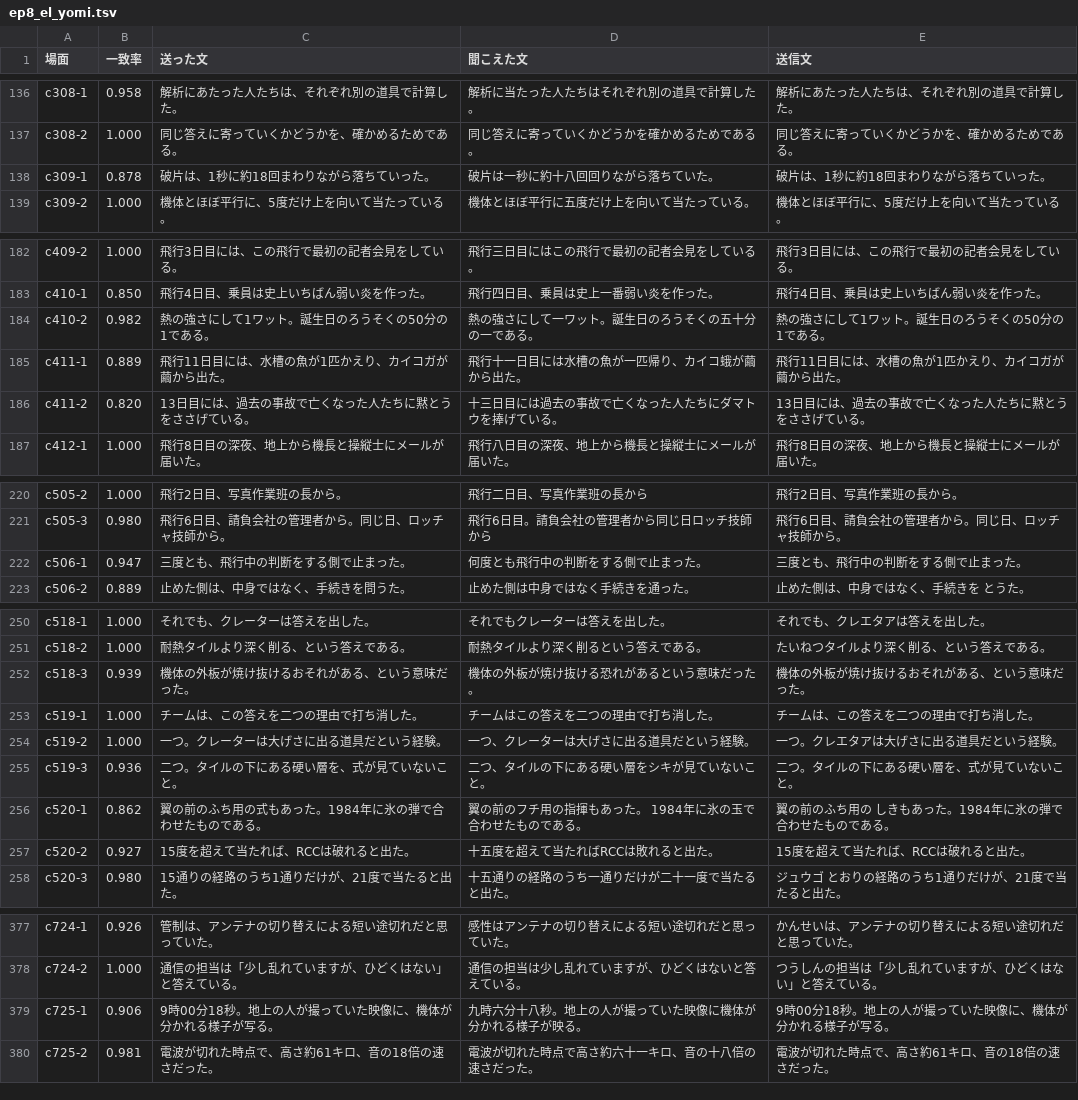
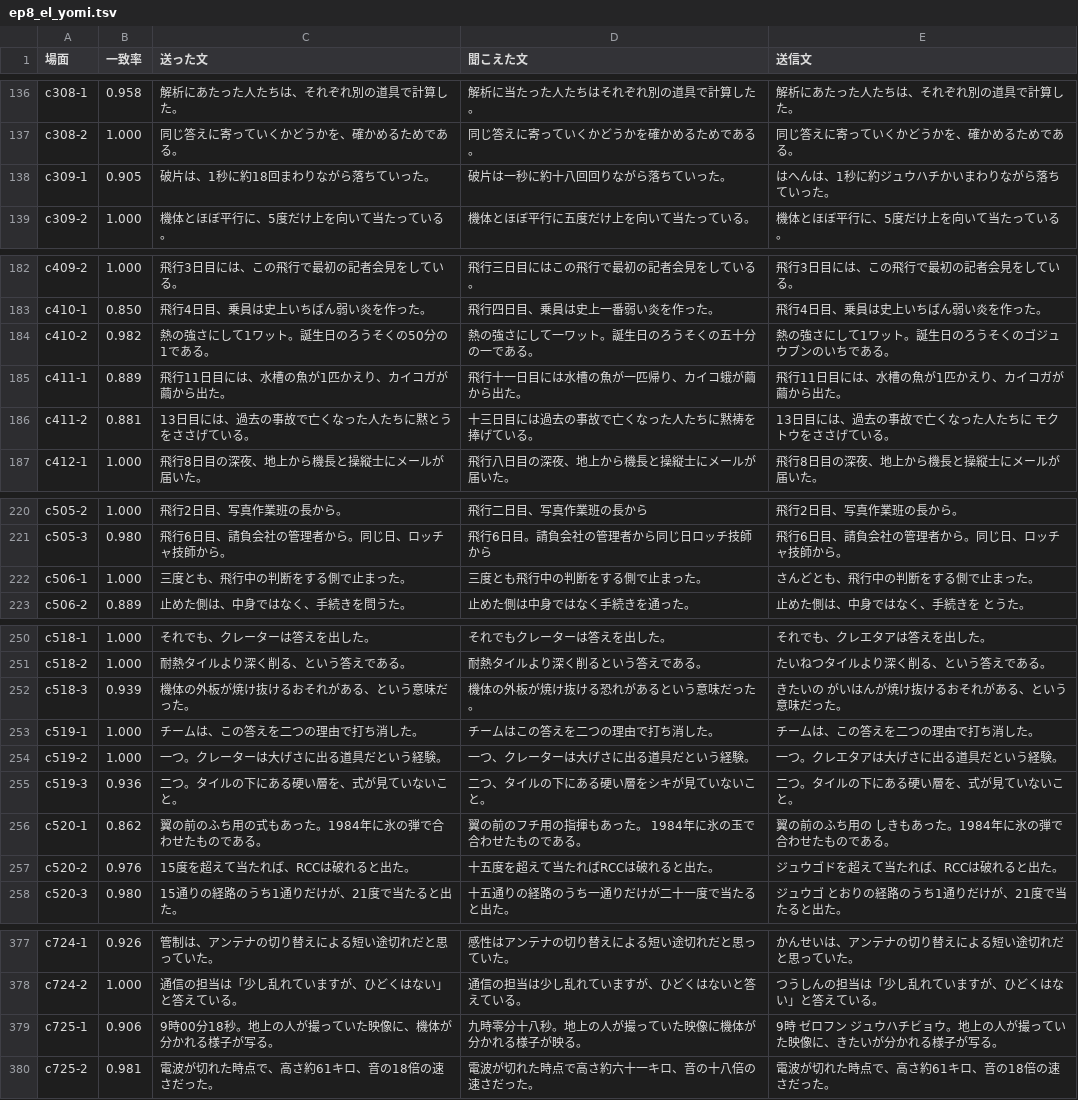
Before and after one commit to torotorotolo/zukai-engine, a TSV file: audio/el_qa/ep8_el_yomi.tsv, drawn as a sheet; only a part is shown, gaps mark what is left out; the diff covers the shown part only.

```diff
--- a/audio/el_qa/ep8_el_yomi.tsv
+++ b/audio/el_qa/ep8_el_yomi.tsv
@@ -137,3 +137,3 @@ c308-1	0.958	解析にあたった人たちは、それぞれ別の道具で計
 c308-2	1.000	同じ答えに寄っていくかどうかを、確かめるためである。	同じ答えに寄っていくかどうかを確かめるためである。	同じ答えに寄っていくかどうかを、確かめるためである。
-c309-1	0.878	破片は、1秒に約18回まわりながら落ちていった。	破片は一秒に約十八回回りながら落ちていた。	破片は、1秒に約18回まわりながら落ちていった。
+c309-1	0.905	破片は、1秒に約18回まわりながら落ちていった。	破片は一秒に約十八回回りながら落ちていった。	はへんは、1秒に約ジュウハチかいまわりながら落ちていった。
 c309-2	1.000	機体とほぼ平行に、5度だけ上を向いて当たっている。	機体とほぼ平行に五度だけ上を向いて当たっている。	機体とほぼ平行に、5度だけ上を向いて当たっている。
@@ -183,5 +183,5 @@ c409-2	1.000	飛行3日目には、この飛行で最初の記者会見をして
 c410-1	0.850	飛行4日目、乗員は史上いちばん弱い炎を作った。	飛行四日目、乗員は史上一番弱い炎を作った。	飛行4日目、乗員は史上いちばん弱い炎を作った。
-c410-2	0.982	熱の強さにして1ワット。誕生日のろうそくの50分の1である。	熱の強さにして一ワット。誕生日のろうそくの五十分の一である。	熱の強さにして1ワット。誕生日のろうそくの50分の1である。
+c410-2	0.982	熱の強さにして1ワット。誕生日のろうそくの50分の1である。	熱の強さにして一ワット。誕生日のろうそくの五十分の一である。	熱の強さにして1ワット。誕生日のろうそくのゴジュウブンのいちである。
 c411-1	0.889	飛行11日目には、水槽の魚が1匹かえり、カイコガが繭から出た。	飛行十一日目には水槽の魚が一匹帰り、カイコ蛾が繭から出た。	飛行11日目には、水槽の魚が1匹かえり、カイコガが繭から出た。
-c411-2	0.820	13日目には、過去の事故で亡くなった人たちに黙とうをささげている。	十三日目には過去の事故で亡くなった人たちにダマトウを捧げている。	13日目には、過去の事故で亡くなった人たちに黙とうをささげている。
+c411-2	0.881	13日目には、過去の事故で亡くなった人たちに黙とうをささげている。	十三日目には過去の事故で亡くなった人たちに黙祷を捧げている。	13日目には、過去の事故で亡くなった人たちに モクトウをささげている。
 c412-1	1.000	飛行8日目の深夜、地上から機長と操縦士にメールが届いた。	飛行八日目の深夜、地上から機長と操縦士にメールが届いた。	飛行8日目の深夜、地上から機長と操縦士にメールが届いた。
@@ -221,3 +221,3 @@ c505-2	1.000	飛行2日目、写真作業班の長から。	飛行二日目、
 c505-3	0.980	飛行6日目、請負会社の管理者から。同じ日、ロッチャ技師から。	飛行6日目。請負会社の管理者から同じ日ロッチ技師から	飛行6日目、請負会社の管理者から。同じ日、ロッチャ技師から。
-c506-1	0.947	三度とも、飛行中の判断をする側で止まった。	何度とも飛行中の判断をする側で止まった。	三度とも、飛行中の判断をする側で止まった。
+c506-1	1.000	三度とも、飛行中の判断をする側で止まった。	三度とも飛行中の判断をする側で止まった。	さんどとも、飛行中の判断をする側で止まった。
 c506-2	0.889	止めた側は、中身ではなく、手続きを問うた。	止めた側は中身ではなく手続きを通った。	止めた側は、中身ではなく、手続きを とうた。
@@ -251,3 +251,3 @@ c518-1	1.000	それでも、クレーターは答えを出した。	それでも
 c518-2	1.000	耐熱タイルより深く削る、という答えである。	耐熱タイルより深く削るという答えである。	たいねつタイルより深く削る、という答えである。
-c518-3	0.939	機体の外板が焼け抜けるおそれがある、という意味だった。	機体の外板が焼け抜ける恐れがあるという意味だった。	機体の外板が焼け抜けるおそれがある、という意味だった。
+c518-3	0.939	機体の外板が焼け抜けるおそれがある、という意味だった。	機体の外板が焼け抜ける恐れがあるという意味だった。	きたいの がいはんが焼け抜けるおそれがある、という意味だった。
 c519-1	1.000	チームは、この答えを二つの理由で打ち消した。	チームはこの答えを二つの理由で打ち消した。	チームは、この答えを二つの理由で打ち消した。
@@ -256,3 +256,3 @@ c519-3	0.936	二つ。タイルの下にある硬い層を、式が見ていな
 c520-1	0.862	翼の前のふち用の式もあった。1984年に氷の弾で合わせたものである。	翼の前のフチ用の指揮もあった。 1984年に氷の玉で合わせたものである。	翼の前のふち用の しきもあった。1984年に氷の弾で合わせたものである。
-c520-2	0.927	15度を超えて当たれば、RCCは破れると出た。	十五度を超えて当たればRCCは敗れると出た。	15度を超えて当たれば、RCCは破れると出た。
+c520-2	0.976	15度を超えて当たれば、RCCは破れると出た。	十五度を超えて当たればRCCは破れると出た。	ジュウゴドを超えて当たれば、RCCは破れると出た。
 c520-3	0.980	15通りの経路のうち1通りだけが、21度で当たると出た。	十五通りの経路のうち一通りだけが二十一度で当たると出た。	ジュウゴ とおりの経路のうち1通りだけが、21度で当たると出た。
@@ -378,3 +378,3 @@ c724-1	0.926	管制は、アンテナの切り替えによる短い途切れだ
 c724-2	1.000	通信の担当は「少し乱れていますが、ひどくはない」と答えている。	通信の担当は少し乱れていますが、ひどくはないと答えている。	つうしんの担当は「少し乱れていますが、ひどくはない」と答えている。
-c725-1	0.906	9時00分18秒。地上の人が撮っていた映像に、機体が分かれる様子が写る。	九時六分十八秒。地上の人が撮っていた映像に機体が分かれる様子が映る。	9時00分18秒。地上の人が撮っていた映像に、機体が分かれる様子が写る。
+c725-1	0.906	9時00分18秒。地上の人が撮っていた映像に、機体が分かれる様子が写る。	九時零分十八秒。地上の人が撮っていた映像に機体が分かれる様子が映る。	9時 ゼロフン ジュウハチビョウ。地上の人が撮っていた映像に、きたいが分かれる様子が写る。
 c725-2	0.981	電波が切れた時点で、高さ約61キロ、音の18倍の速さだった。	電波が切れた時点で高さ約六十一キロ、音の十八倍の速さだった。	電波が切れた時点で、高さ約61キロ、音の18倍の速さだった。
```
Also changed, not shown: 7 edited cells elsewhere in this file, 16 other files.
